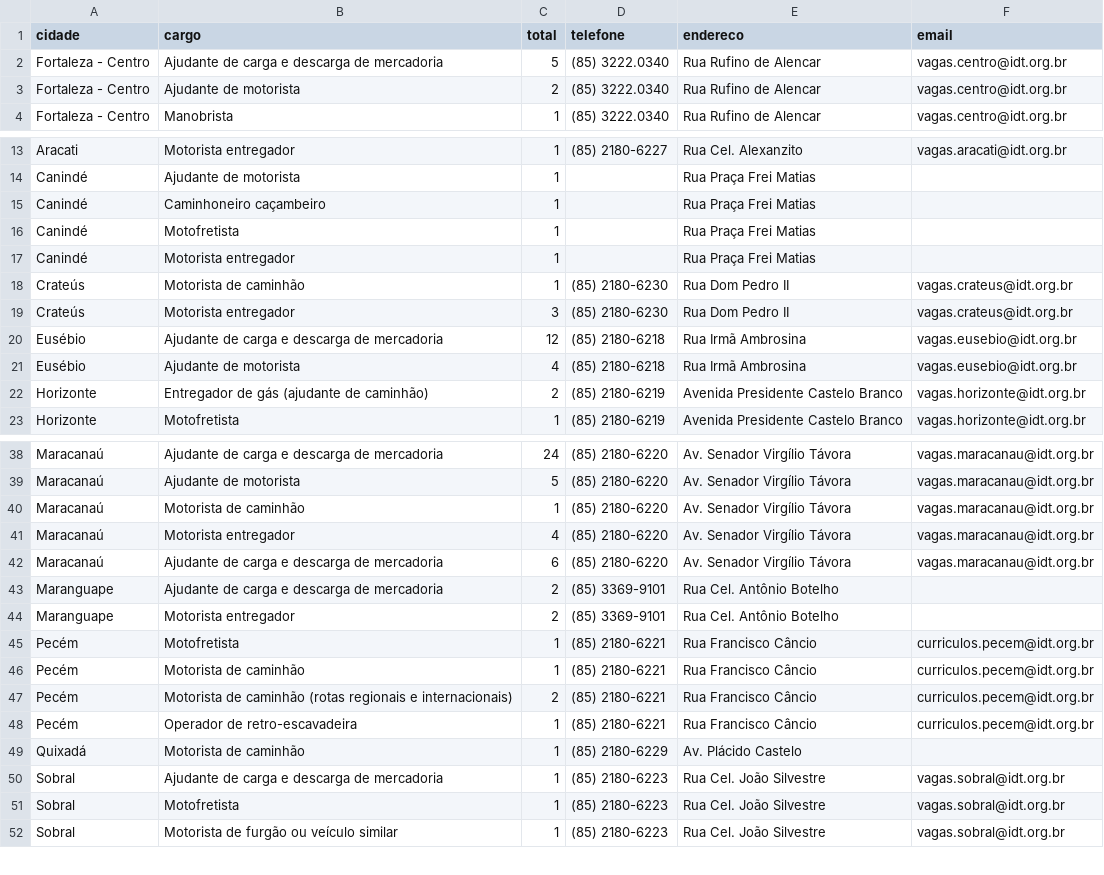
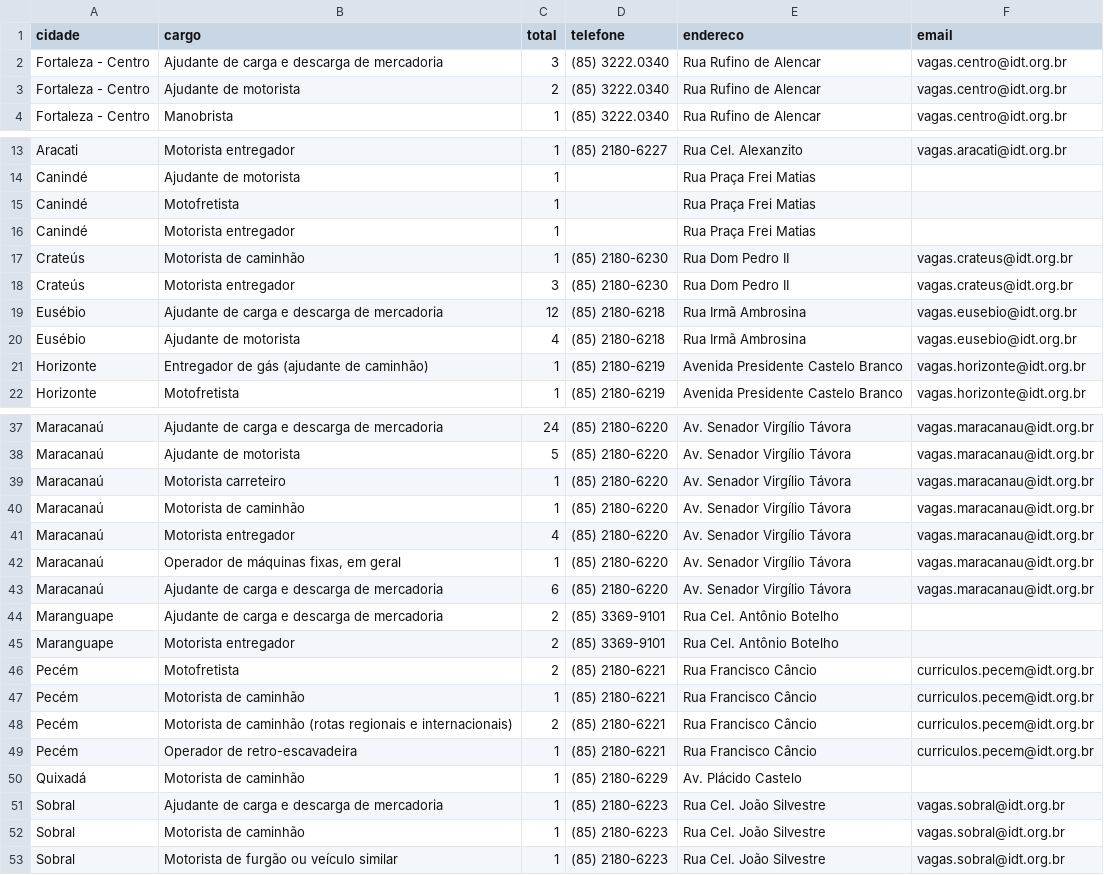
Before and after one commit to jfilhoempresarial-ops/tralienigena, a CSV file: vagas.csv, drawn as a sheet; only a part is shown, gaps mark what is left out.

```diff
--- a/vagas.csv
+++ b/vagas.csv
@@ -1,3 +1,3 @@
 cidade,cargo,total,telefone,endereco,email
-Fortaleza - Centro,Ajudante de carga e descarga de mercadoria,5,(85) 3222.0340,Rua Rufino de Alencar,vagas.centro@idt.org.br
+Fortaleza - Centro,Ajudante de carga e descarga de mercadoria,3,(85) 3222.0340,Rua Rufino de Alencar,vagas.centro@idt.org.br
 Fortaleza - Centro,Ajudante de motorista,2,(85) 3222.0340,Rua Rufino de Alencar,vagas.centro@idt.org.br
@@ -14,3 +14,2 @@ Aracati,Motorista entregador,1,(85) 2180-6227,Rua Cel. Alexanzito,vagas.aracati@
 Canindé,Ajudante de motorista,1,,Rua Praça Frei Matias,
-Canindé,Caminhoneiro caçambeiro,1,,Rua Praça Frei Matias,
 Canindé,Motofretista,1,,Rua Praça Frei Matias,
@@ -21,3 +20,3 @@ Eusébio,Ajudante de carga e descarga de mercadoria,12,(85) 2180-6218,Rua Irmã
 Eusébio,Ajudante de motorista,4,(85) 2180-6218,Rua Irmã Ambrosina,vagas.eusebio@idt.org.br
-Horizonte,Entregador de gás (ajudante de caminhão),2,(85) 2180-6219,Avenida Presidente Castelo Branco,vagas.horizonte@idt.org.br
+Horizonte,Entregador de gás (ajudante de caminhão),1,(85) 2180-6219,Avenida Presidente Castelo Branco,vagas.horizonte@idt.org.br
 Horizonte,Motofretista,1,(85) 2180-6219,Avenida Presidente Castelo Branco,vagas.horizonte@idt.org.br
@@ -39,4 +38,6 @@ Maracanaú,Ajudante de carga e descarga de mercadoria,24,(85) 2180-6220,Av. Sena
 Maracanaú,Ajudante de motorista,5,(85) 2180-6220,Av. Senador Virgílio Távora,vagas.maracanau@idt.org.br
+Maracanaú,Motorista carreteiro,1,(85) 2180-6220,Av. Senador Virgílio Távora,vagas.maracanau@idt.org.br
 Maracanaú,Motorista de caminhão,1,(85) 2180-6220,Av. Senador Virgílio Távora,vagas.maracanau@idt.org.br
 Maracanaú,Motorista entregador,4,(85) 2180-6220,Av. Senador Virgílio Távora,vagas.maracanau@idt.org.br
+Maracanaú,"Operador de máquinas fixas, em geral",1,(85) 2180-6220,Av. Senador Virgílio Távora,vagas.maracanau@idt.org.br
 Maracanaú,Ajudante de carga e descarga de mercadoria,6,(85) 2180-6220,Av. Senador Virgílio Távora,vagas.maracanau@idt.org.br
@@ -44,3 +45,3 @@ Maranguape,Ajudante de carga e descarga de mercadoria,2,(85) 3369-9101,Rua Cel.
 Maranguape,Motorista entregador,2,(85) 3369-9101,Rua Cel. Antônio Botelho,
-Pecém,Motofretista,1,(85) 2180-6221,Rua Francisco Câncio,curriculos.pecem@idt.org.br
+Pecém,Motofretista,2,(85) 2180-6221,Rua Francisco Câncio,curriculos.pecem@idt.org.br
 Pecém,Motorista de caminhão,1,(85) 2180-6221,Rua Francisco Câncio,curriculos.pecem@idt.org.br
@@ -50,3 +51,3 @@ Quixadá,Motorista de caminhão,1,(85) 2180-6229,Av. Plácido Castelo,
 Sobral,Ajudante de carga e descarga de mercadoria,1,(85) 2180-6223,Rua Cel. João Silvestre,vagas.sobral@idt.org.br
-Sobral,Motofretista,1,(85) 2180-6223,Rua Cel. João Silvestre,vagas.sobral@idt.org.br
+Sobral,Motorista de caminhão,1,(85) 2180-6223,Rua Cel. João Silvestre,vagas.sobral@idt.org.br
 Sobral,Motorista de furgão ou veículo similar,1,(85) 2180-6223,Rua Cel. João Silvestre,vagas.sobral@idt.org.br
```
